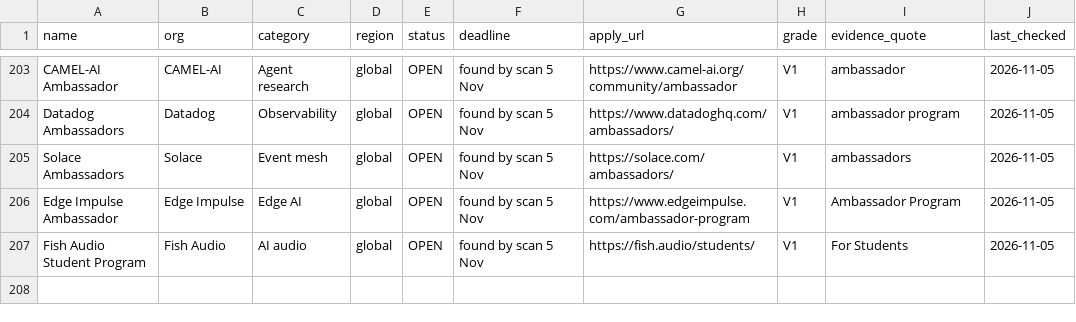
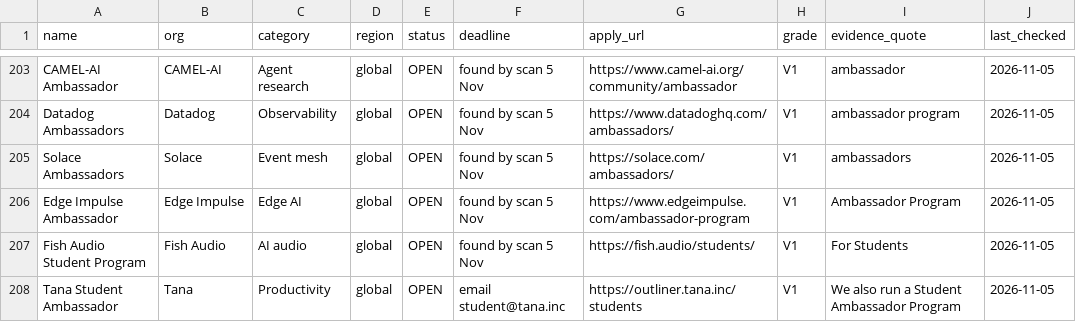
Before and after one commit to harshgounder/campus-ambassador-programs-2026, a CSV file: data/registry.csv, drawn as a sheet; only a part is shown, gaps mark what is left out; the diff names each change by its address in the sheet, - before the commit and + after, or states it on an @@ line.

Commit message:
Add Tana Student Ambassador, tracker to 100 open
Retry pass with browser headers resolving most blocked sites.

```diff
--- a/data/registry.csv
+++ b/data/registry.csv
+row 208: Tana Student Ambassador | Tana | Productivity | global | OPEN | email student@tana.inc | https://outliner.tana.inc/students | V1 | We also run a Student Ambassador Program | 2026-11-05
```
Also changed, not shown: data/tracker.csv, 11 other files.
